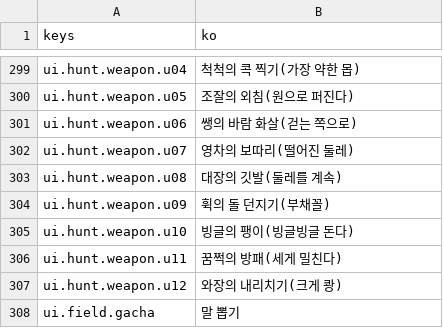
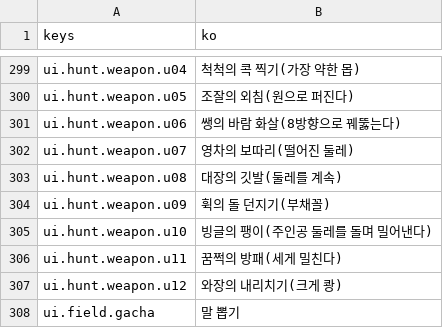
Before and after one commit to rosymaro/etymology-rpg, a CSV file: locale/ui.csv, drawn as a sheet; only a part is shown, gaps mark what is left out.

```diff
--- a/locale/ui.csv
+++ b/locale/ui.csv
@@ -303,3 +303,3 @@ ui.hunt.weapon.u04,척척의 콕 찍기(가장 약한 몹)
 ui.hunt.weapon.u05,조잘의 외침(원으로 퍼진다)
-ui.hunt.weapon.u06,쌩의 바람 화살(걷는 쪽으로)
+ui.hunt.weapon.u06,쌩의 바람 화살(8방향으로 꿰뚫는다)
 ui.hunt.weapon.u07,영차의 보따리(떨어진 둘레)
@@ -307,3 +307,3 @@ ui.hunt.weapon.u08,대장의 깃발(둘레를 계속)
 ui.hunt.weapon.u09,휙의 돌 던지기(부채꼴)
-ui.hunt.weapon.u10,빙글의 팽이(빙글빙글 돈다)
+ui.hunt.weapon.u10,빙글의 팽이(주인공 둘레를 돌며 밀어낸다)
 ui.hunt.weapon.u11,꿈쩍의 방패(세게 밀친다)
```
Also changed, not shown: locale/system.csv, 46 other files.
